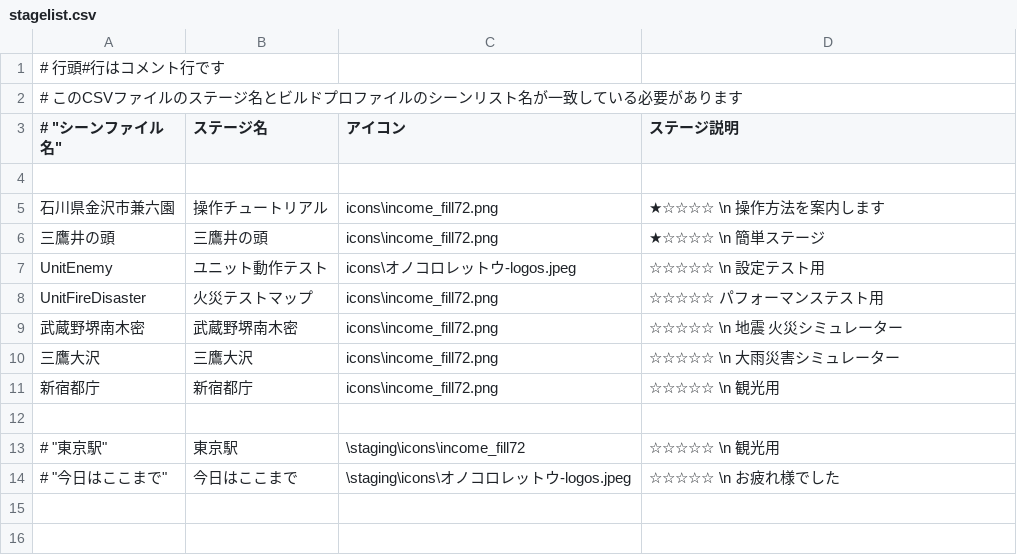
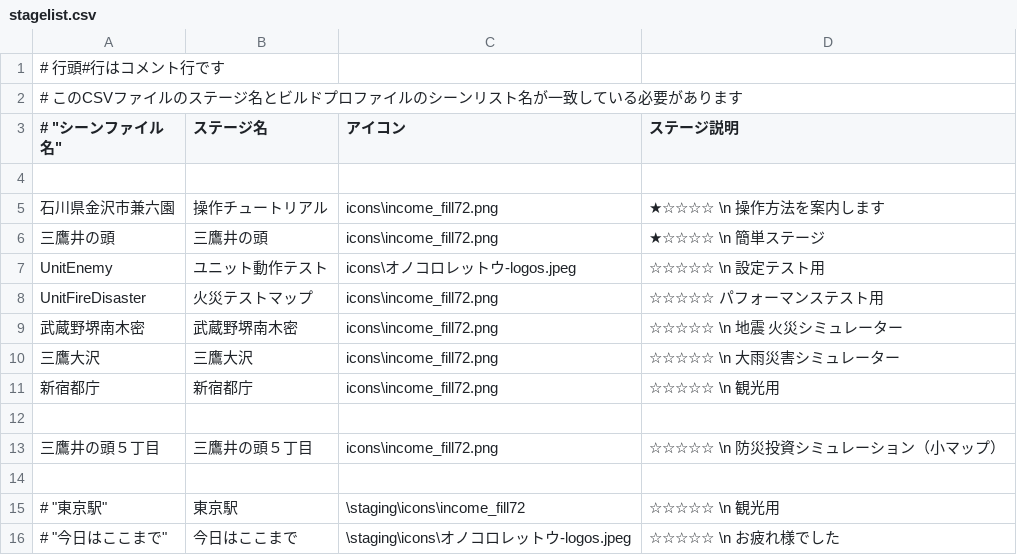
Before and after one commit to kuippa/OnoCoro, a CSV file: Assets/StreamingAssets/staging/stagelist.csv, drawn as a sheet.

```diff
--- a/Assets/StreamingAssets/staging/stagelist.csv
+++ b/Assets/StreamingAssets/staging/stagelist.csv
@@ -12,2 +12,4 @@
 
+"三鷹井の頭５丁目", "三鷹井の頭５丁目", "icons\income_fill72.png","☆☆☆☆☆ \n 防災投資シミュレーション（小マップ）"
+
 # "東京駅", "東京駅", "\staging\icons\income_fill72","☆☆☆☆☆ \n 観光用"
```
Also changed, not shown: 3 other files.
